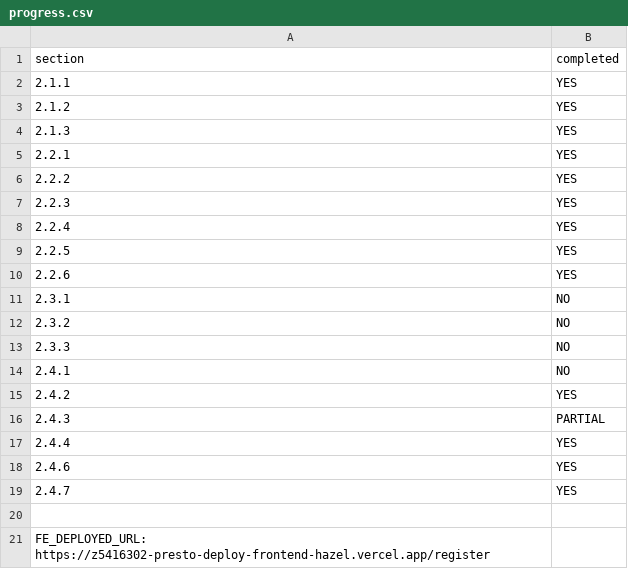
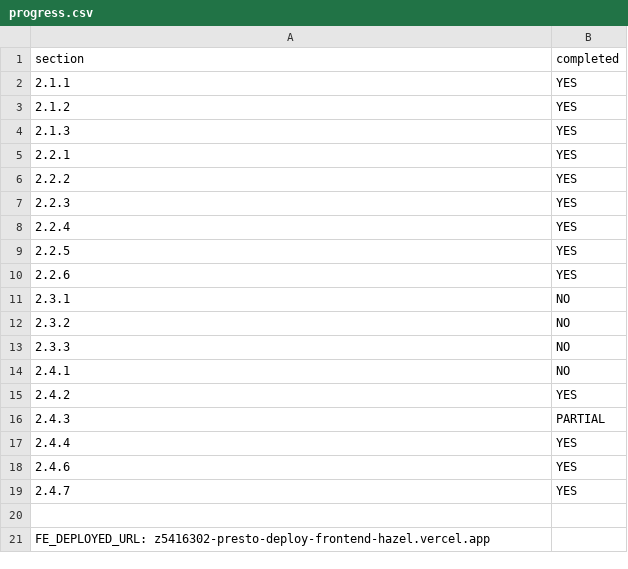
Before and after one commit to JHuang0309/presto-deploy, a CSV file: progress.csv, drawn as a sheet.

Commit message:
Updated frontend deployment link

```diff
--- a/progress.csv
+++ b/progress.csv
@@ -20,2 +20,2 @@ section,completed
 
-FE_DEPLOYED_URL: https://z5416302-presto-deploy-frontend-hazel.vercel.app/register
+FE_DEPLOYED_URL: z5416302-presto-deploy-frontend-hazel.vercel.app
```
